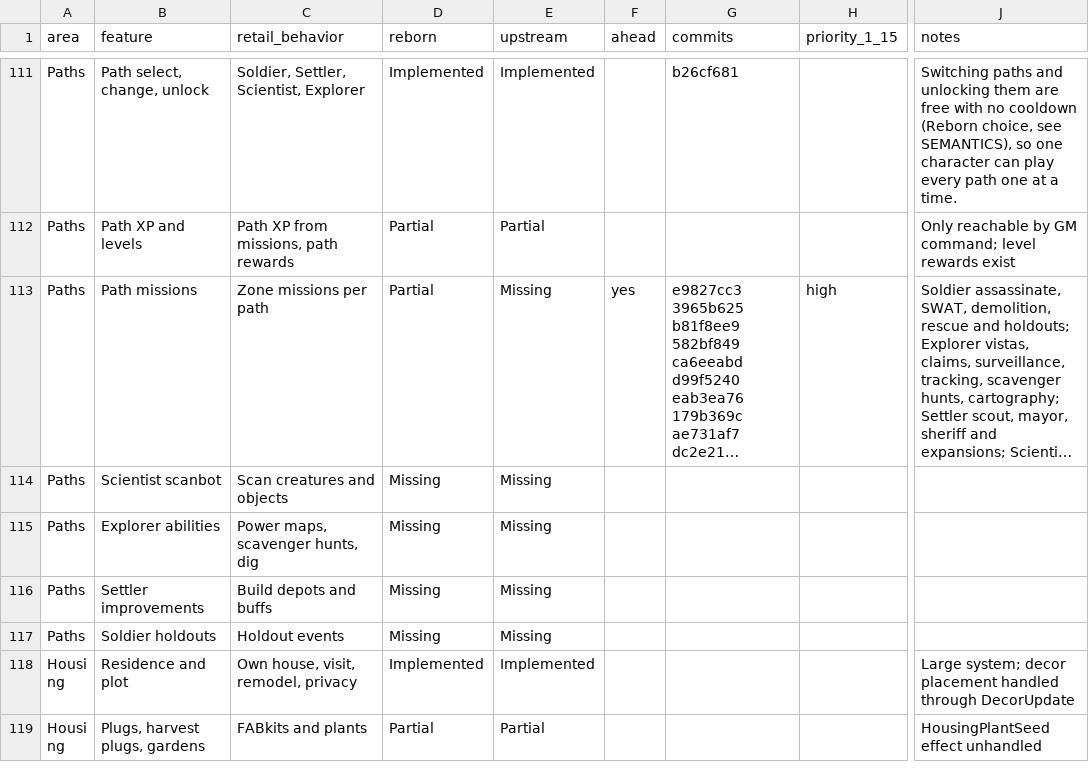
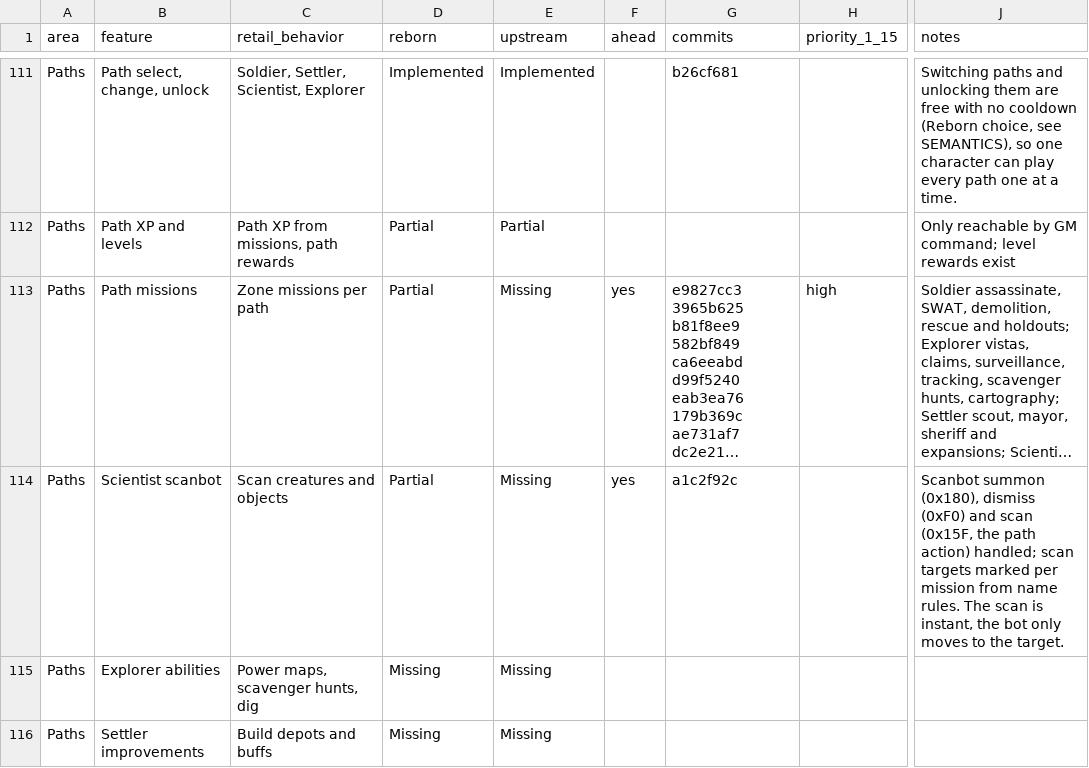
Before and after one commit to th3bluecarp/nexus-reborn, a CSV file: docs/reborn/parity.csv, drawn as a sheet; only a part is shown, gaps mark what is left out; the shorter side is filled out with more unchanged rows; long unchanged cells end in …; the diff names each change by its address in the sheet, - before the commit and + after, or states it on an @@ line.

```diff
--- a/docs/reborn/parity.csv
+++ b/docs/reborn/parity.csv
-D114 (reborn): Missing
+D114 (reborn): Partial
-F114 (ahead): (empty)
+F114 (ahead): yes
-G114 (commits): (empty)
+G114 (commits): a1c2f92c
-J114 (notes): (empty)
+J114 (notes): Scanbot summon (0x180), dismiss (0xF0) and scan (0x15F, the path action) handled; scan targets marked per mission from name rules. The scan is instant, the bot only moves to the target.
```
Also changed, not shown: 2 other files.
